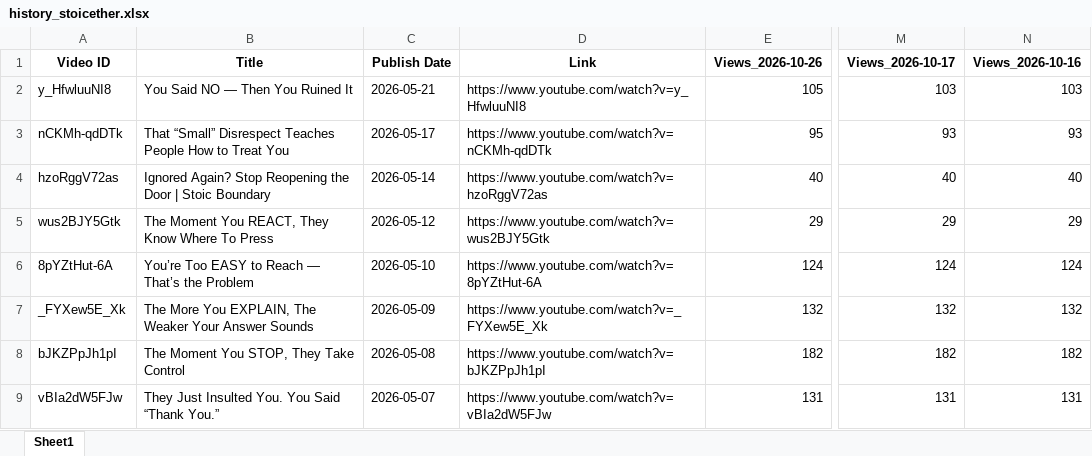
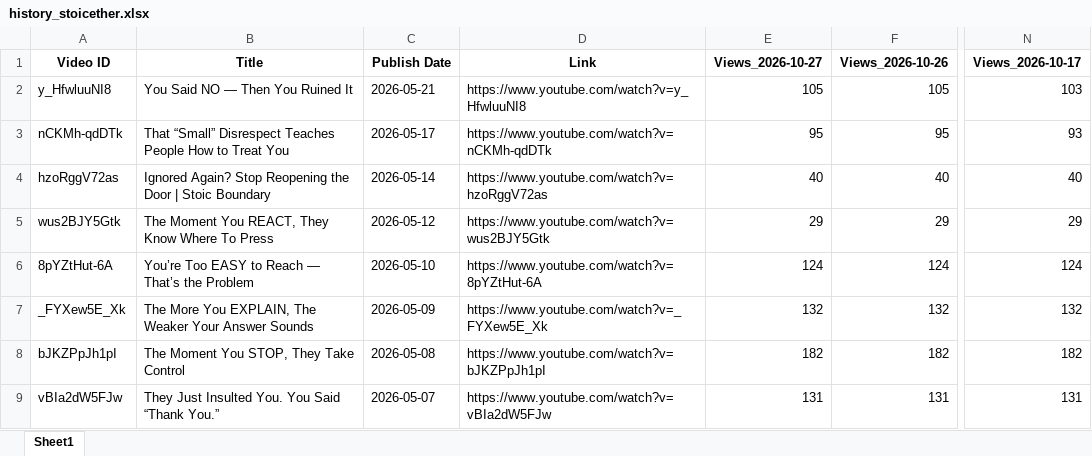
Before and after one commit to queen10022004-create/daily-views, an Excel workbook: history_stoicether.xlsx, sheet Sheet1, drawn as a sheet; only a part is shown, gaps mark what is left out; values as stored, in another font and other column widths than the file's, no borders; removed rows and columns are numbered as before the commit, all else as after; the diff names each change by its address in the sheet, - before the commit and + after, or states it on an @@ line.

```diff
--- a/history_stoicether.xlsx (sheet Sheet1)
+++ b/history_stoicether.xlsx (sheet Sheet1)
+column E (Views_2026-10-27), rows 2-9: 105 | 95 | 40 | 29 | 124 | 132 | 182 | 131
-column N (Views_2026-10-16), rows 2-9: 103 | 93 | 40 | 29 | 124 | 132 | 182 | 131
```
Also changed, not shown: report_views_increased.xlsx.
